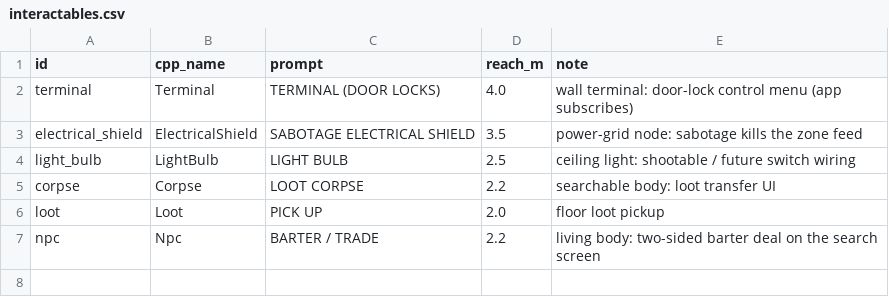
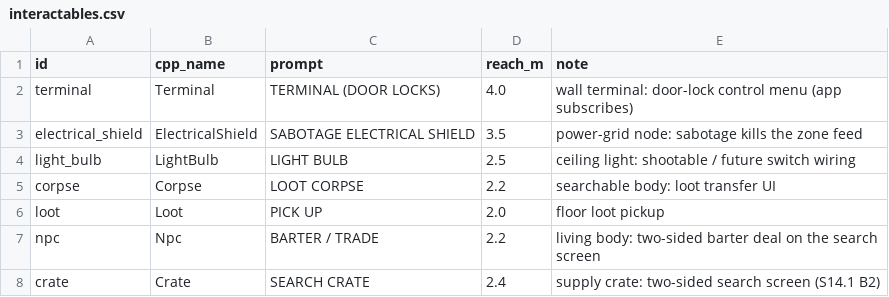
Before and after one commit to Jirnyak/gigahrush2, a CSV file: data/interactables.csv, drawn as a sheet; the diff names each change by its address in the sheet, - before the commit and + after, or states it on an @@ line.

```diff
--- a/data/interactables.csv
+++ b/data/interactables.csv
+row 8: crate | Crate | SEARCH CRATE | 2.4 | supply crate: two-sided search screen (S14.1 B2)
```
Also changed, not shown: data/props.csv, 3 other files.
